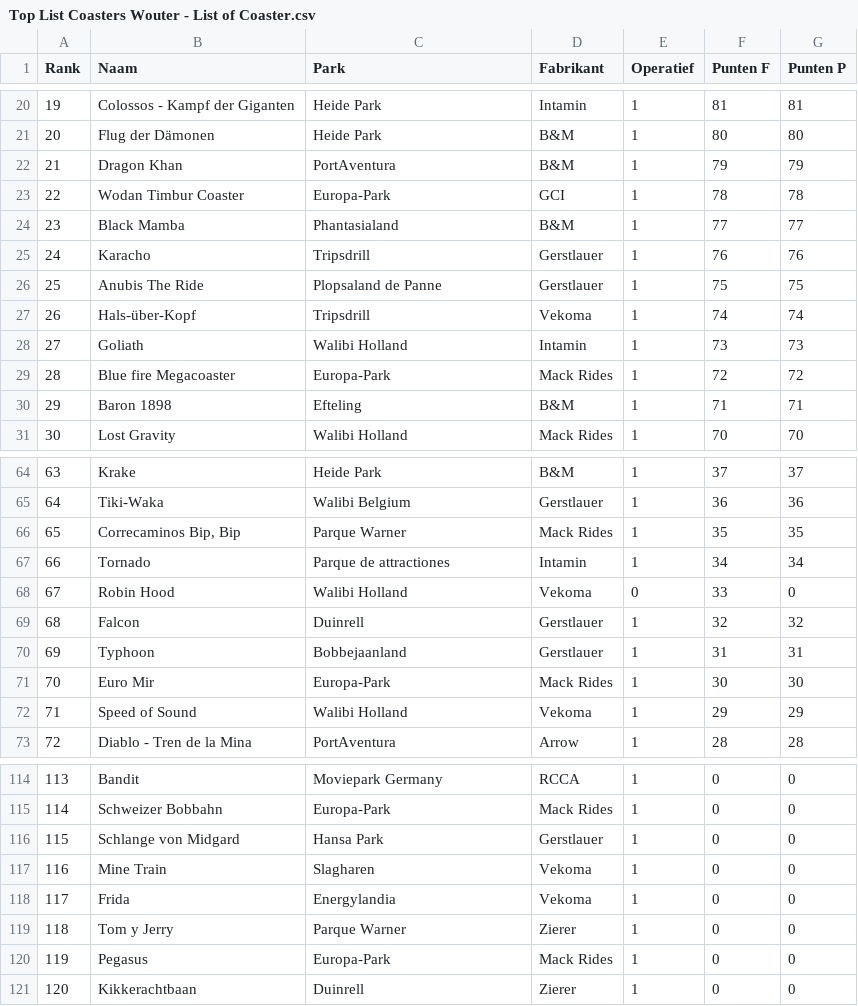
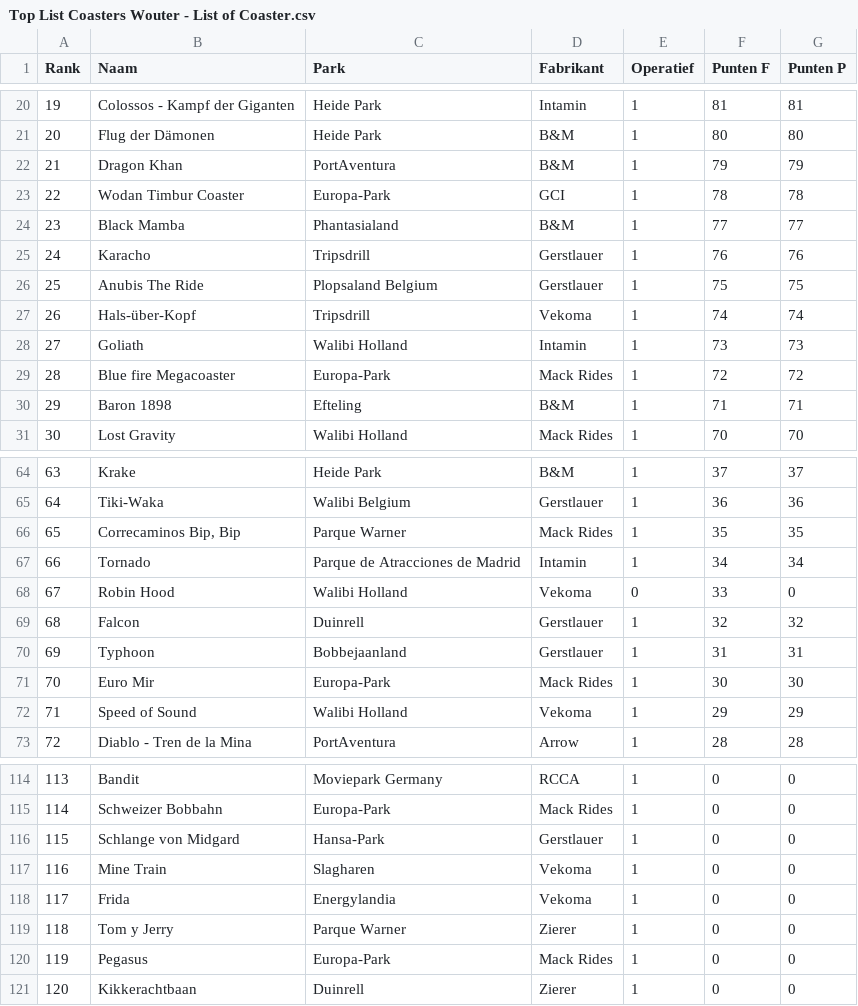
Before and after one commit to Wouter-Termaat/CoasterRanker, a CSV file: Top List Coasters Wouter - List of Coaster.csv, drawn as a sheet; only a part is shown, gaps mark what is left out; the diff covers the shown part only.

```diff
--- a/Top List Coasters Wouter - List of Coaster.csv
+++ b/Top List Coasters Wouter - List of Coaster.csv
@@ -25,3 +25,3 @@ Rank,Naam,Park,Fabrikant,Operatief,Punten F,Punten P
 24,Karacho,Tripsdrill,Gerstlauer,1,76,76
-25,Anubis The Ride,Plopsaland de Panne ,Gerstlauer,1,75,75
+25,Anubis The Ride,Plopsaland Belgium ,Gerstlauer,1,75,75
 26,Hals-über-Kopf,Tripsdrill,Vekoma,1,74,74
@@ -66,3 +66,3 @@ Rank,Naam,Park,Fabrikant,Operatief,Punten F,Punten P
 65,"Correcaminos Bip, Bip",Parque Warner,Mack Rides,1,35,35
-66,Tornado,Parque de attractiones,Intamin,1,34,34
+66,Tornado,Parque de Atracciones de Madrid,Intamin,1,34,34
 67,Robin Hood,Walibi Holland,Vekoma,0,33,0
@@ -115,3 +115,3 @@ Rank,Naam,Park,Fabrikant,Operatief,Punten F,Punten P
 114,	Schweizer Bobbahn,Europa-Park,Mack Rides,1,0,0
-115,Schlange von Midgard,Hansa Park,Gerstlauer,1,0,0
+115,Schlange von Midgard,Hansa-Park,Gerstlauer,1,0,0
 116,Mine Train,Slagharen,Vekoma,1,0,0
```
Also changed, not shown: 24 edited cells elsewhere in this file.
